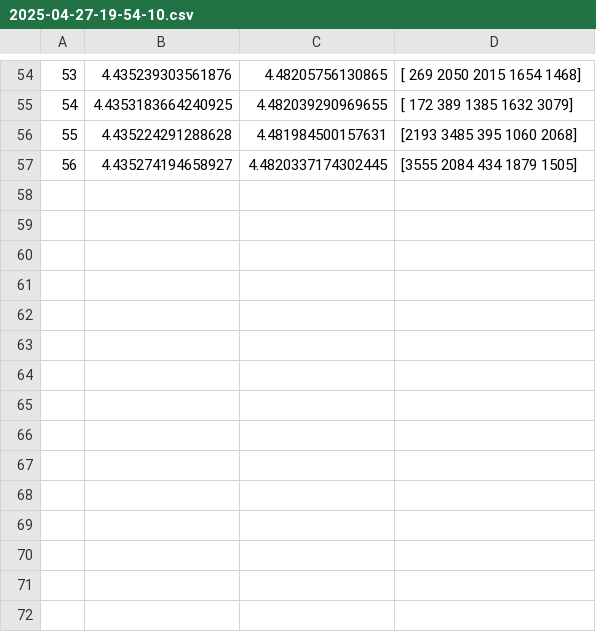
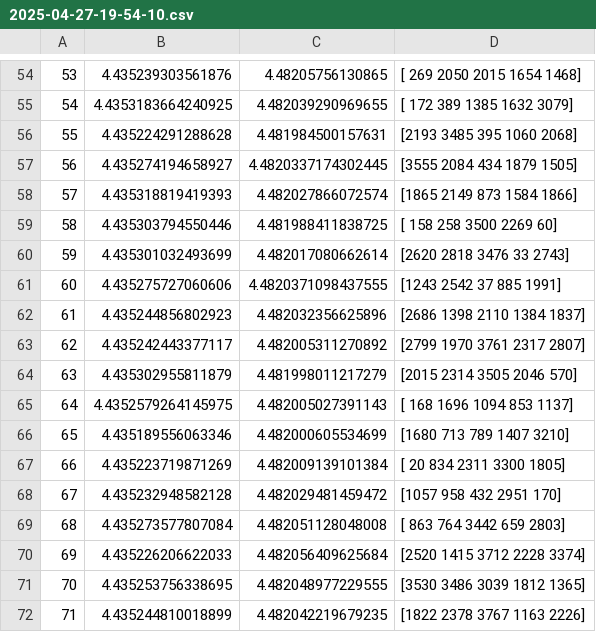
Before and after one commit to PanavShah1/Captcha_Recognition, a CSV file: assets/loss/2025-04-27-19-54-10.csv, drawn as a sheet; only a part is shown, gaps mark what is left out.

```diff
--- a/assets/loss/2025-04-27-19-54-10.csv
+++ b/assets/loss/2025-04-27-19-54-10.csv
@@ -57 +57,16 @@
 56, 4.435274194658927, 4.4820337174302445, [3555 2084  434 1879 1505]
+57, 4.435318819419393, 4.482027866072574, [1865 2149  873 1584 1866]
+58, 4.435303794550446, 4.481988411838725, [ 158  258 3500 2269   60]
+59, 4.435301032493699, 4.482017080662614, [2620 2818 3476   33 2743]
+60, 4.435275727060606, 4.4820371098437555, [1243 2542   37  885 1991]
+61, 4.435244856802923, 4.482032356625896, [2686 1398 2110 1384 1837]
+62, 4.435242443377117, 4.482005311270892, [2799 1970 3761 2317 2807]
+63, 4.435302955811879, 4.481998011217279, [2015 2314 3505 2046  570]
+64, 4.4352579264145975, 4.482005027391143, [ 168 1696 1094  853 1137]
+65, 4.435189556063346, 4.482000605534699, [1680  713  789 1407 3210]
+66, 4.435223719871269, 4.482009139101384, [  20  834 2311 3300 1805]
+67, 4.435232948582128, 4.482029481459472, [1057  958  432 2951  170]
+68, 4.435273577807084, 4.482051128048008, [ 863  764 3442  659 2803]
+69, 4.435226206622033, 4.482056409625684, [2520 1415 3712 2228 3374]
+70, 4.435253756338695, 4.482048977229555, [3530 3486 3039 1812 1365]
+71, 4.435244810018899, 4.482042219679235, [1822 2378 3767 1163 2226]
```
Also changed, not shown: 14 other files.
